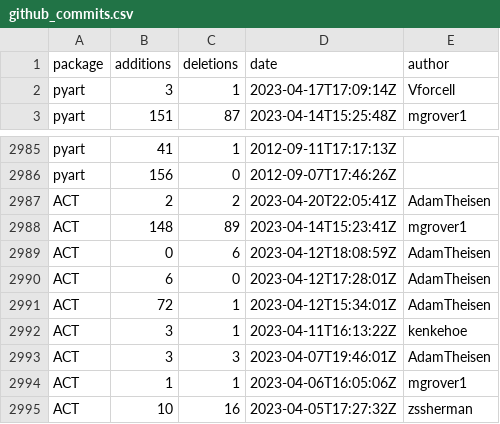
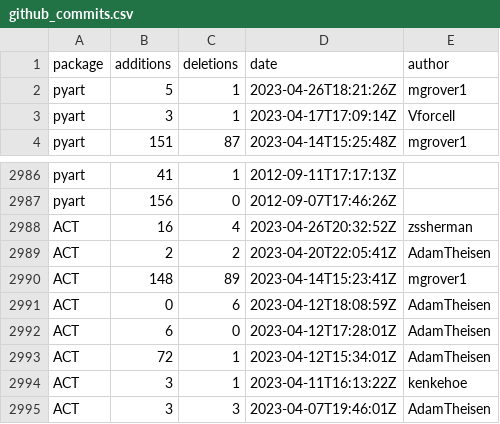
Before and after one commit to mgrover1/test-metrics, a CSV file: data/github_commits.csv, drawn as a sheet; only a part is shown, gaps mark what is left out; the shorter side is filled out with more unchanged rows.

```diff
--- a/data/github_commits.csv
+++ b/data/github_commits.csv
@@ -1,2 +1,3 @@
 package,additions,deletions,date,author
+pyart,5,1,2023-04-26T18:21:26Z,mgrover1
 pyart,3,1,2023-04-17T17:09:14Z,Vforcell
@@ -2986,2 +2987,3 @@ pyart,41,1,2012-09-11T17:17:13Z,
 pyart,156,0,2012-09-07T17:46:26Z,
+ACT,16,4,2023-04-26T20:32:52Z,zssherman
 ACT,2,2,2023-04-20T22:05:41Z,AdamTheisen
```
Also changed, not shown: data/conda_stats.csv, data/github_issues.csv, 11 other files.
